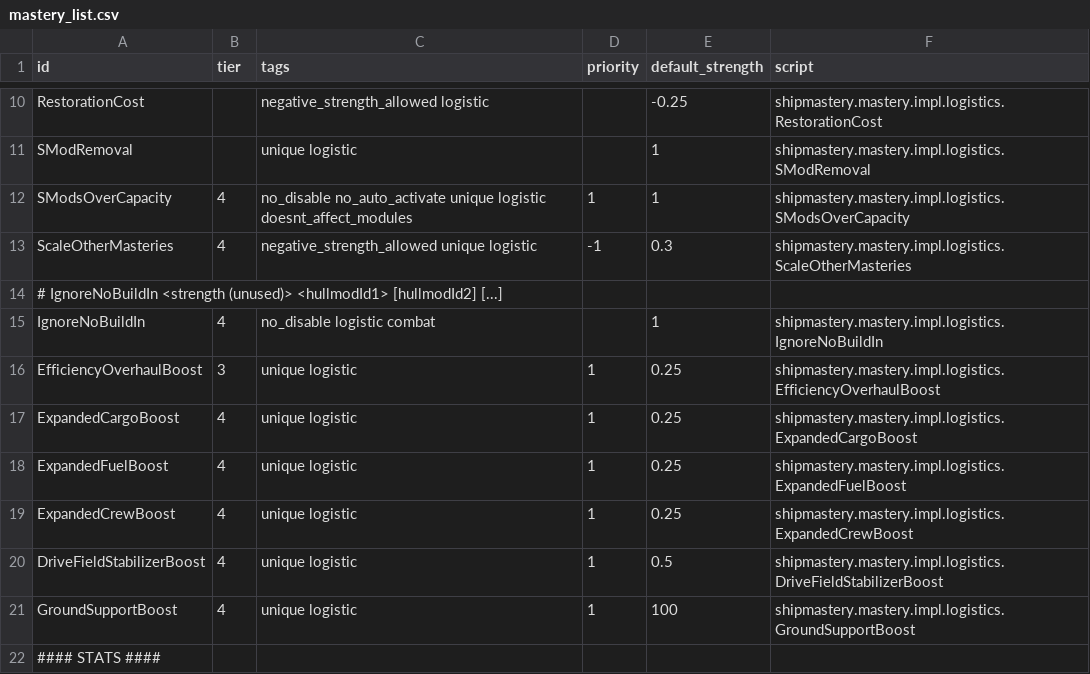
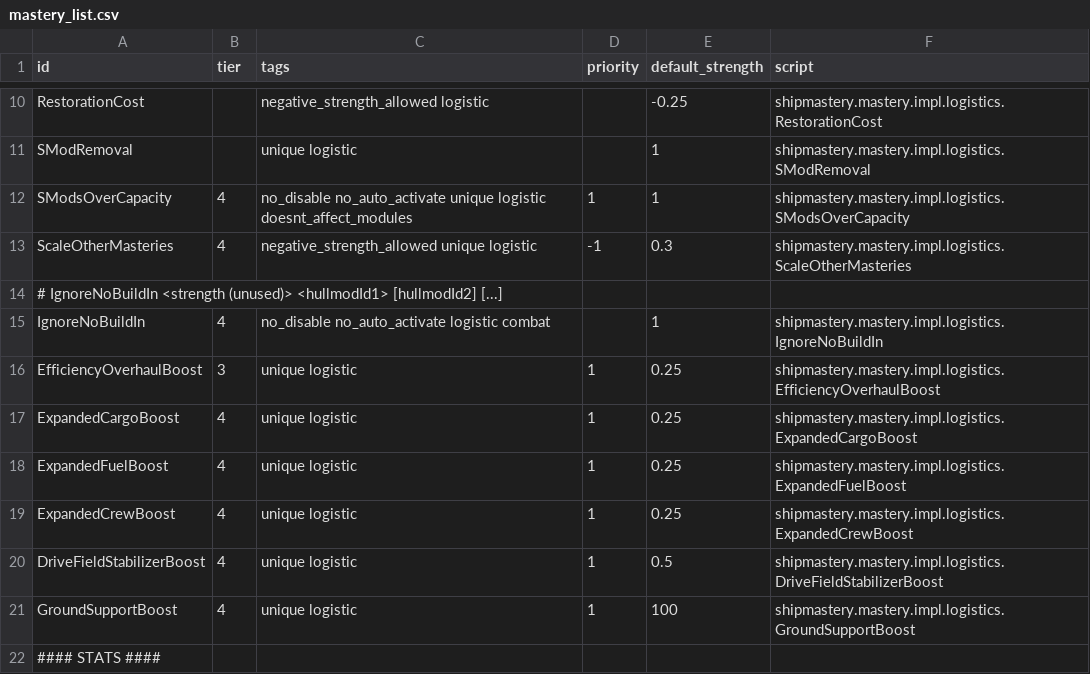
Before and after one commit to qcwxezda/Starsector-Ship-Mastery-System, a CSV file: data/shipmastery/mastery_list.csv, drawn as a sheet; only a part is shown, gaps mark what is left out.

Commit message:
- Added no_auto_activate tag to "ignore no build-in" mastery (this only appears and therefore is only relevant in random mode).

```diff
--- a/data/shipmastery/mastery_list.csv
+++ b/data/shipmastery/mastery_list.csv
@@ -14,3 +14,3 @@ ScaleOtherMasteries,4,negative_strength_allowed unique logistic,-1,0.3,shipmaste
 # IgnoreNoBuildIn <strength (unused)> <hullmodId1> [hullmodId2] [...]
-IgnoreNoBuildIn,4,no_disable logistic combat,,1,shipmastery.mastery.impl.logistics.IgnoreNoBuildIn
+IgnoreNoBuildIn,4,no_disable no_auto_activate logistic combat,,1,shipmastery.mastery.impl.logistics.IgnoreNoBuildIn
 EfficiencyOverhaulBoost,3,unique logistic,1,0.25,shipmastery.mastery.impl.logistics.EfficiencyOverhaulBoost
```
Also changed, not shown: 1 other file.
